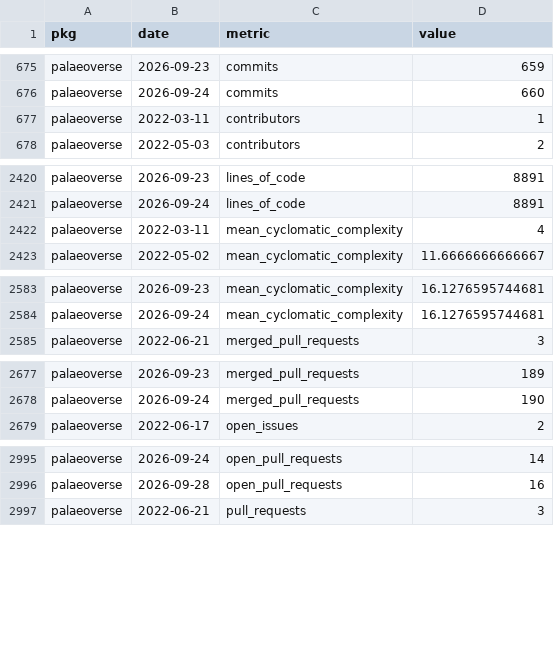
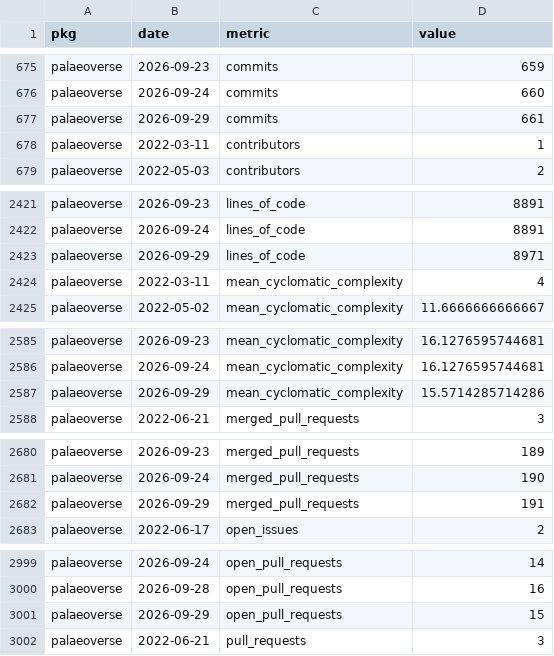
Before and after one commit to palaeoverse/palaeoverse.dashboard, a CSV file: data/metrics.csv, drawn as a sheet; only a part is shown, gaps mark what is left out; the diff names each change by its address in the sheet, - before the commit and + after, or states it on an @@ line.

```diff
--- a/data/metrics.csv
+++ b/data/metrics.csv
+row 677: palaeoverse | 2026-09-29 | commits | 661
+row 2423: palaeoverse | 2026-09-29 | lines_of_code | 8971
+row 2587: palaeoverse | 2026-09-29 | mean_cyclomatic_complexity | 15.5714285714286
+row 2682: palaeoverse | 2026-09-29 | merged_pull_requests | 191
+row 3001: palaeoverse | 2026-09-29 | open_pull_requests | 15
```
Also changed, not shown: 3 other files.
